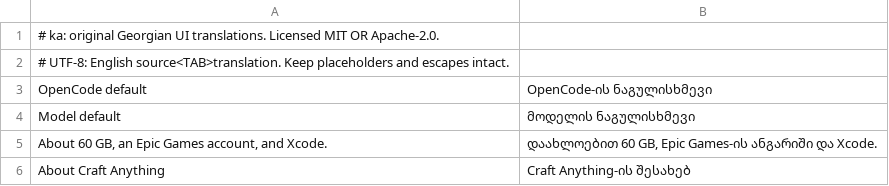
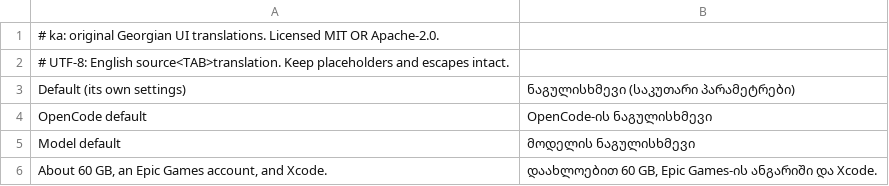
Before and after one commit to 0wn1/craft-anything, a TSV file: crates/ui-egui/src/i18n/ka.tsv, drawn as a sheet; only a part is shown; the shorter side is filled out with more unchanged rows; the diff names each change by its address in the sheet, - before the commit and + after, or states it on an @@ line.

Commit message:
Let Claude Code use the model its own settings name by default (#921)
* Let Claude Code use the model its own settings name by default

Claude Code runs are no longer passed a hardcoded --model: with no choice
saved, the agent uses whatever its own settings name (a custom model, an
alias, opusplan…), and `ai model --default` clears a saved override back
to that. The Settings → AI picker lists "Default (its own settings)" first
for Claude Code (saved as `claude-code` or `claude`), choosing it clears
the saved model, and the typed "Another model" field is gone since the
list carries the choice. effort_levels detects Claude Code by adapter id
so the `claude` agent id gets every effort level too.

* Translate "Default (its own settings)" in the remaining eight catalogs

The i18n gate requires every catalog to carry the same key set; the
first commit only added the new picker label to six of them.

```diff
--- a/crates/ui-egui/src/i18n/ka.tsv
+++ b/crates/ui-egui/src/i18n/ka.tsv
+row 3: Default (its own settings) | ნაგულისხმევი (საკუთარი პარამეტრები)
```
Also changed, not shown: crates/ui-egui/src/i18n/es.tsv, crates/ui-egui/src/i18n/pt-br.tsv, 22 other files.
